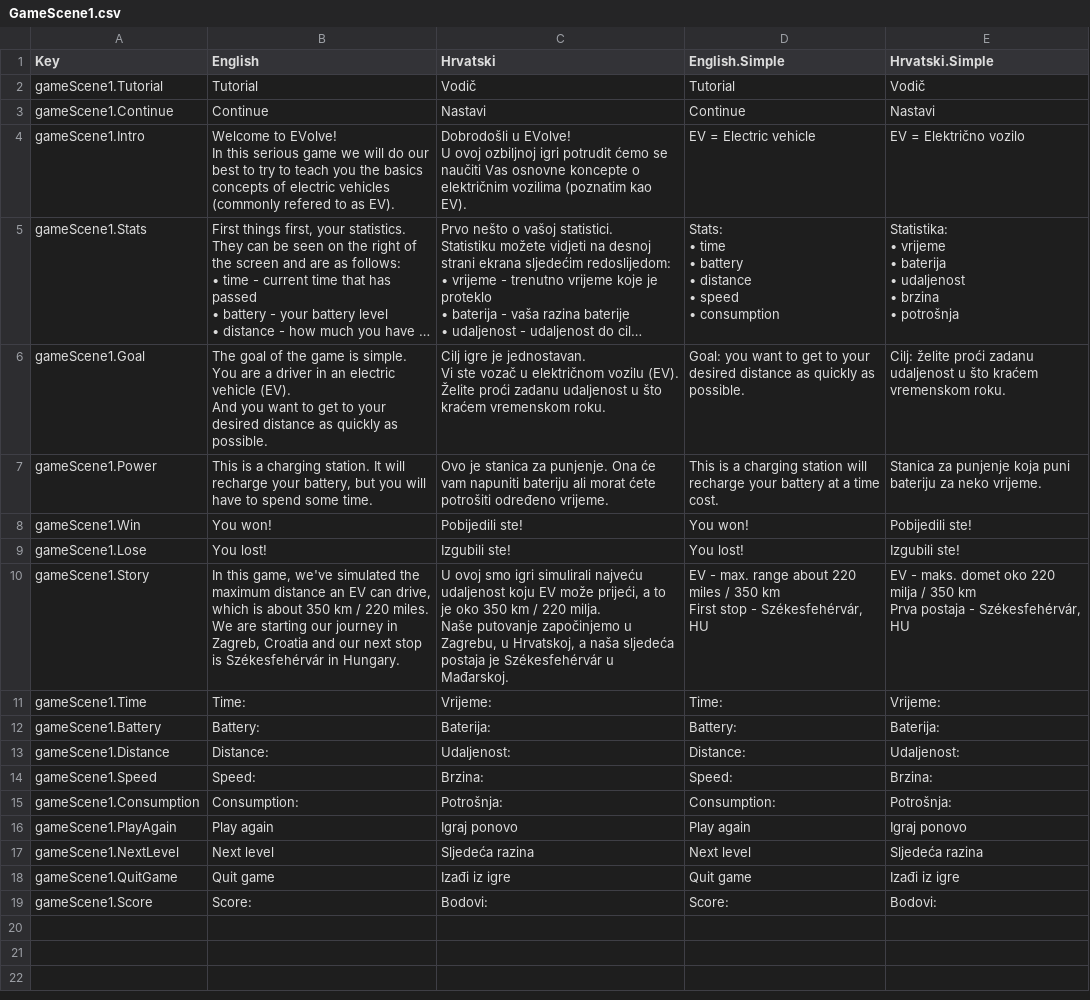
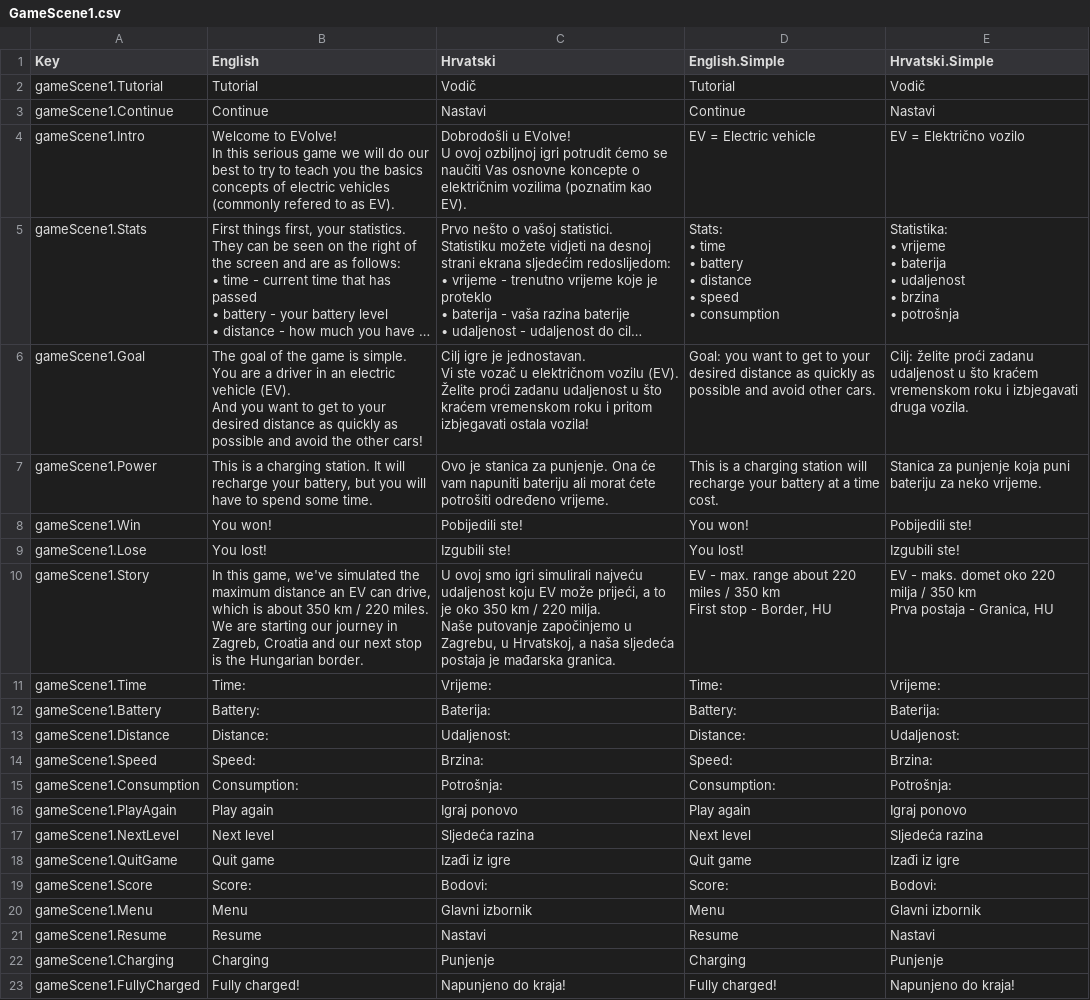
Before and after one commit to lf53321/ProjektR, a CSV file: OzbiljnaIgra/Assets/SimpleLocalization/Resources/Localization/GameScene1.csv, drawn as a sheet; long unchanged cells end in …; the diff names each change by its address in the sheet, - before the commit and + after, or states it on an @@ line.

```diff
--- a/OzbiljnaIgra/Assets/SimpleLocalization/Resources/Localization/GameScene1.csv
+++ b/OzbiljnaIgra/Assets/SimpleLocalization/Resources/Localization/GameScene1.csv
-B6 (English): …quickly as possible.
+B6 (English): …quickly as possible and avoid the other cars!
-C6 (Hrvatski): …kraćem vremenskom roku.
+C6 (Hrvatski): …kraćem vremenskom roku i pritom izbjegavati ostala vozila!
-D6 (English.Simple): …quickly as possible.
+D6 (English.Simple): …quickly as possible and avoid other cars.
-E6 (Hrvatski.Simple): …kraćem vremenskom roku.
+E6 (Hrvatski.Simple): …kraćem vremenskom roku i izbjegavati druga vozila.
-B10 (English): …stop is Székesfehérvár in Hungary.
+B10 (English): …stop is the Hungarian border.
-C10 (Hrvatski): …postaja je Székesfehérvár u Mađarskoj.
+C10 (Hrvatski): …postaja je mađarska granica.
-D10 (English.Simple): …stop - Székesfehérvár, HU
+D10 (English.Simple): …stop - Border, HU
-E10 (Hrvatski.Simple): …postaja - Székesfehérvár, HU
+E10 (Hrvatski.Simple): …postaja - Granica, HU
+row 20: gameScene1.Menu | Menu | Glavni izbornik | Menu | Glavni izbornik
+row 21: gameScene1.Resume | Resume | Nastavi | Resume | Nastavi
+row 22: gameScene1.Charging | Charging | Punjenje | Charging | Punjenje
+row 23: gameScene1.FullyCharged | Fully charged! | Napunjeno do kraja! | Fully charged! | Napunjeno do kraja!
```
Also changed, not shown: OzbiljnaIgra/Assets/SimpleLocalization/Resources/Localization/GameScene2.csv, OzbiljnaIgra/Assets/SimpleLocalization/Resources/Localization/Quiz.csv, 12 other files.
